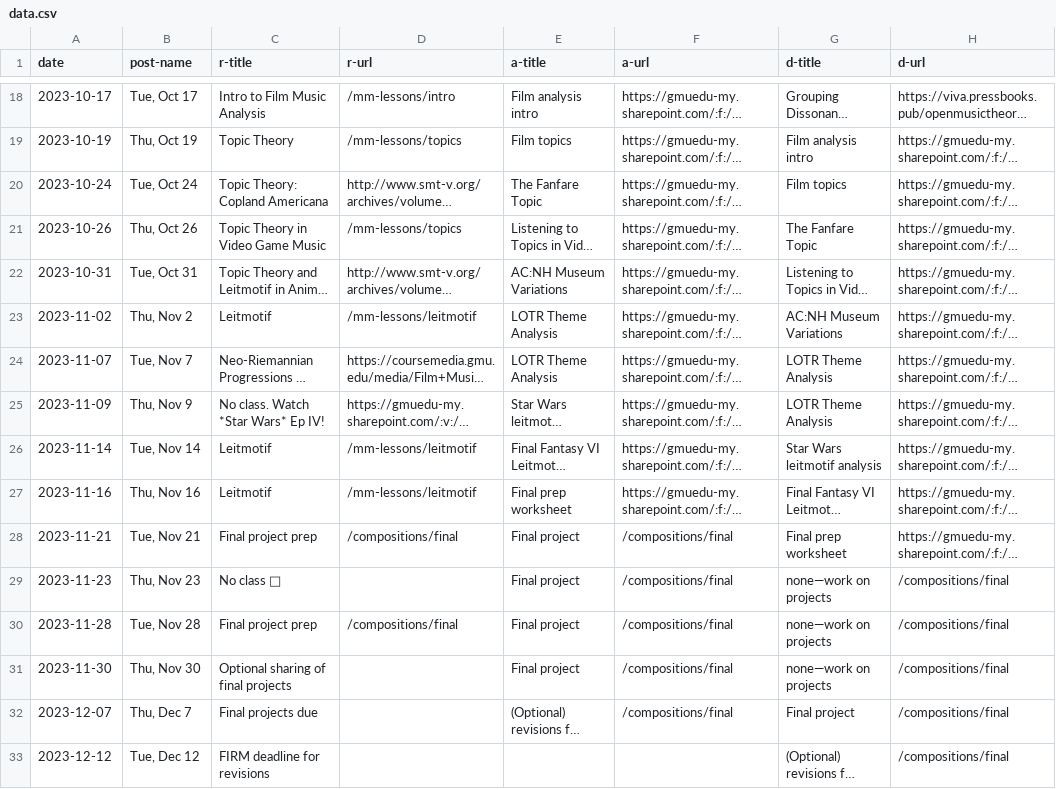
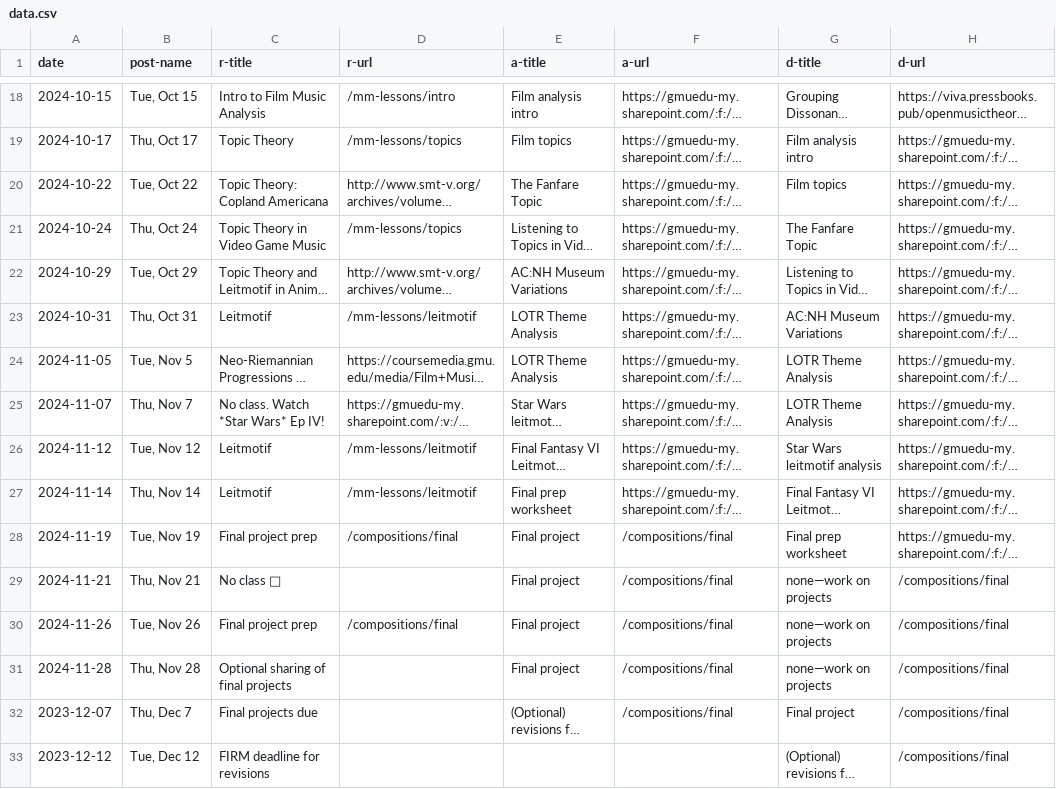
Before and after one commit to meganlavengood/musi216, a CSV file: calendar_generator/data.csv, drawn as a sheet; only a part is shown, gaps mark what is left out; long unchanged cells end in …; the diff covers the shown part only; the diff names each change by its address in the sheet, - before the commit and + after, or states it on an @@ line.

```diff
--- a/calendar_generator/data.csv
+++ b/calendar_generator/data.csv
-A18 (date): 2023-10-17
+A18 (date): 2024-10-15
-B18 (post-name): Tue, Oct 17
+B18 (post-name): Tue, Oct 15
-A19 (date): 2023-10-19
+A19 (date): 2024-10-17
-B19 (post-name): Thu, Oct 19
+B19 (post-name): Thu, Oct 17
-A20 (date): 2023-10-24
+A20 (date): 2024-10-22
-B20 (post-name): Tue, Oct 24
+B20 (post-name): Tue, Oct 22
-A21 (date): 2023-10-26
+A21 (date): 2024-10-24
-B21 (post-name): Thu, Oct 26
+B21 (post-name): Thu, Oct 24
-A22 (date): 2023-10-31
+A22 (date): 2024-10-29
-B22 (post-name): Tue, Oct 31
+B22 (post-name): Tue, Oct 29
-A23 (date): 2023-11-02
+A23 (date): 2024-10-31
-B23 (post-name): Thu, Nov 2
+B23 (post-name): Thu, Oct 31
-A24 (date): 2023-11-07
+A24 (date): 2024-11-05
-B24 (post-name): Tue, Nov 7
+B24 (post-name): Tue, Nov 5
-A25 (date): 2023-11-09
+A25 (date): 2024-11-07
-B25 (post-name): Thu, Nov 9
+B25 (post-name): Thu, Nov 7
-A26 (date): 2023-11-14
+A26 (date): 2024-11-12
-B26 (post-name): Tue, Nov 14
+B26 (post-name): Tue, Nov 12
-A27 (date): 2023-11-16
+A27 (date): 2024-11-14
-B27 (post-name): Thu, Nov 16
+B27 (post-name): Thu, Nov 14
-A28 (date): 2023-11-21
+A28 (date): 2024-11-19
-B28 (post-name): Tue, Nov 21
+B28 (post-name): Tue, Nov 19
-A29 (date): 2023-11-23
+A29 (date): 2024-11-21
-B29 (post-name): Thu, Nov 23
+B29 (post-name): Thu, Nov 21
-A30 (date): 2023-11-28
+A30 (date): 2024-11-26
-B30 (post-name): Tue, Nov 28
+B30 (post-name): Tue, Nov 26
-A31 (date): 2023-11-30
+A31 (date): 2024-11-28
-B31 (post-name): Thu, Nov 30
+B31 (post-name): Thu, Nov 28
```
Also changed, not shown: 32 edited cells elsewhere in this file, 34 other files.
